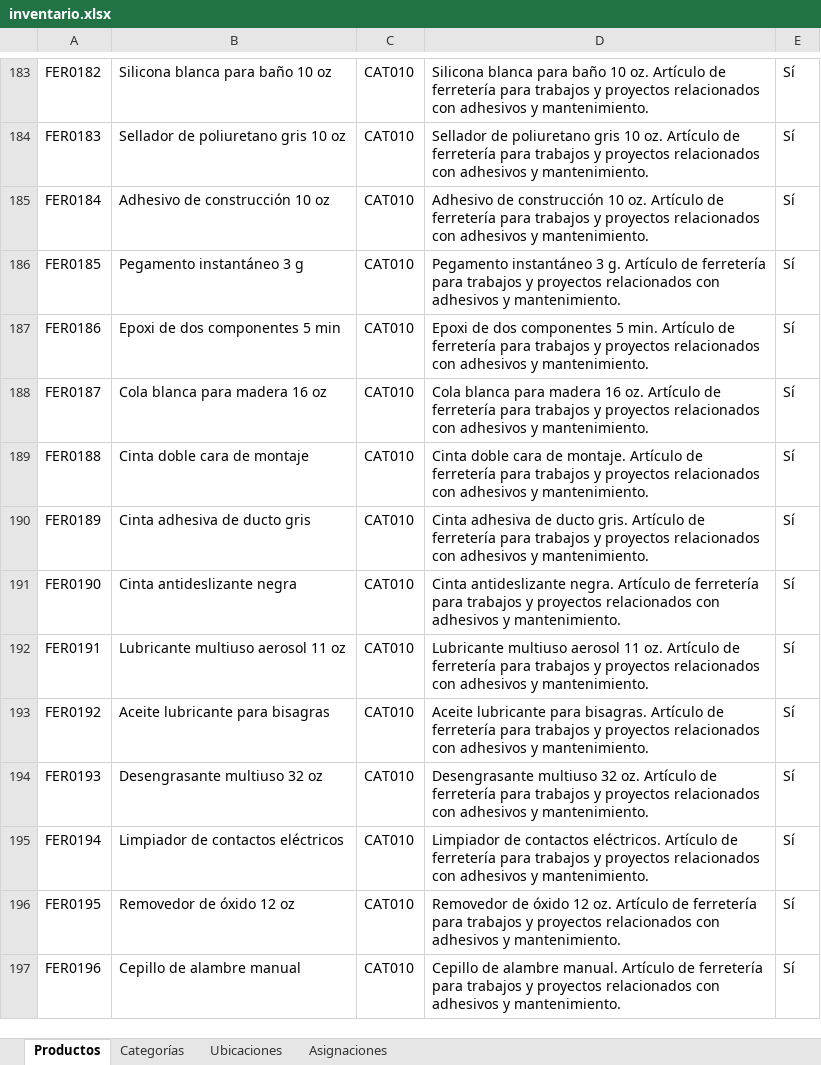
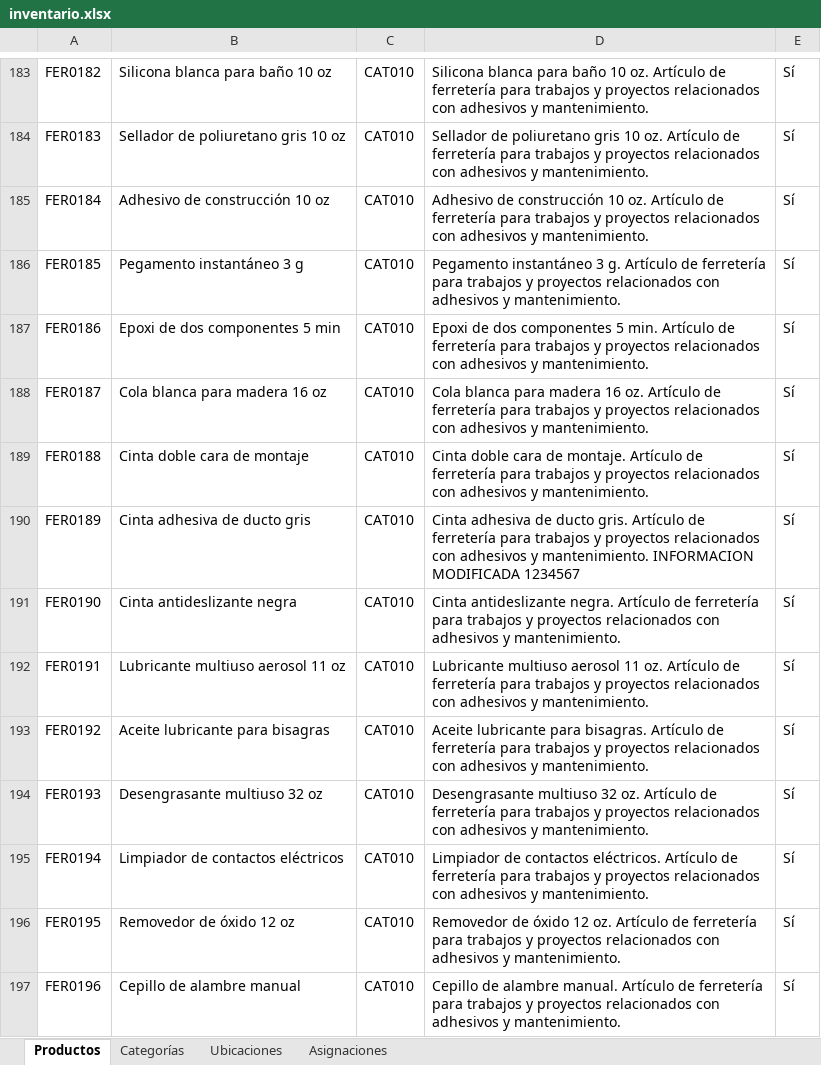
Before and after one commit to JunyMSAI/FerreteriaMS, an Excel workbook: 03_Aplicacion/inventario.xlsx, sheet Productos, drawn as a sheet; only a part is shown, gaps mark what is left out; values as stored, in another font and other column widths than the file's, no borders; the diff names each change by its address in the sheet, - before the commit and + after, or states it on an @@ line.

```diff
--- a/03_Aplicacion/inventario.xlsx (sheet Productos)
+++ b/03_Aplicacion/inventario.xlsx (sheet Productos)
-D190: …y mantenimiento.
+D190: …y mantenimiento. INFORMACION MODIFICADA 1234567
```
Also changed, not shown: sheet Asignaciones.
